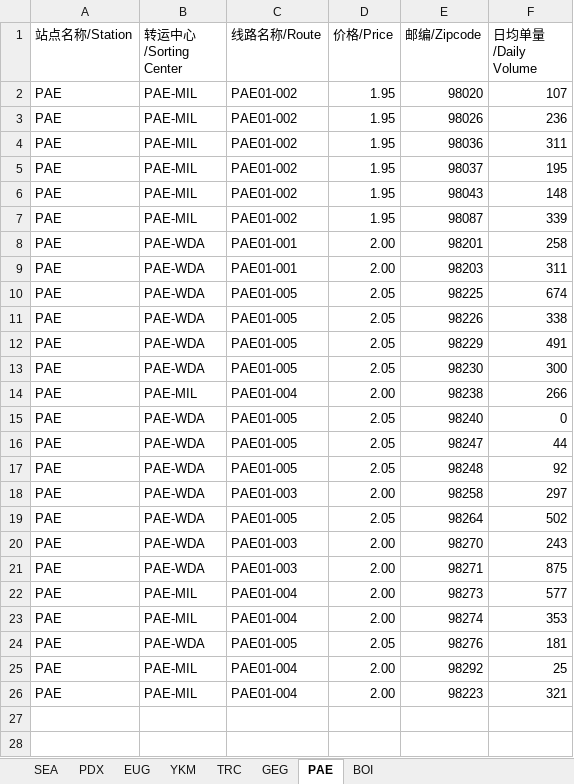
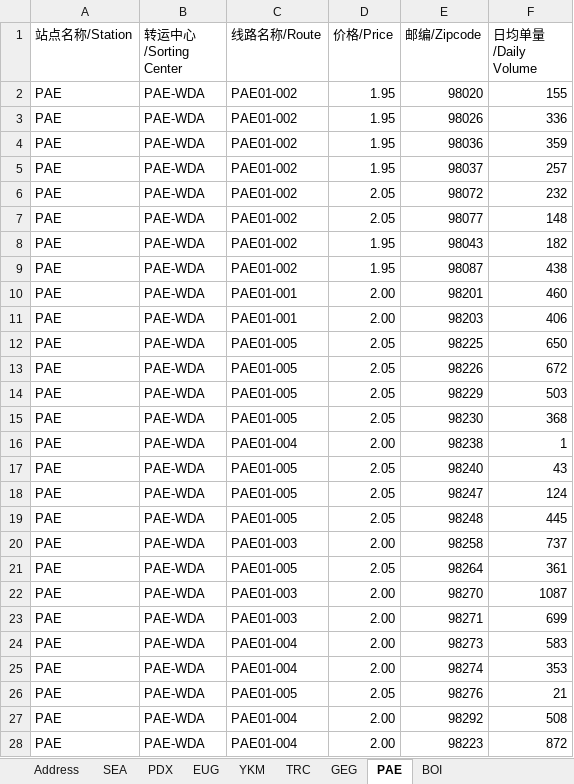
Before and after one commit to vincezez/sea-ops-console, an Excel workbook: data/source/sea_zip_price.xlsx, sheet PAE, drawn as a sheet; values as stored, in another font and other column widths than the file's, no cell formats; addresses are those after the commit; the diff names each change by its address in the sheet, - before the commit and + after, or states it on an @@ line.

```diff
--- a/data/source/sea_zip_price.xlsx (sheet PAE)
+++ b/data/source/sea_zip_price.xlsx (sheet PAE)
+sheet tab: Address
-B2:B5 (转运中心/Sorting Center): PAE-MIL
+B2:B5 (转运中心/Sorting Center): PAE-WDA
-F2 (日均单量/Daily Volume): 107
+F2 (日均单量/Daily Volume): 155
-F3 (日均单量/Daily Volume): 236
+F3 (日均单量/Daily Volume): 336
-F4 (日均单量/Daily Volume): 311
+F4 (日均单量/Daily Volume): 359
-F5 (日均单量/Daily Volume): 195
+F5 (日均单量/Daily Volume): 257
+row 6: PAE | PAE-WDA | PAE01-002 | 2.05 | 98072 | 232
+row 7: PAE | PAE-WDA | PAE01-002 | 2.05 | 98077 | 148
-B8:B9 (转运中心/Sorting Center): PAE-MIL
+B8:B9 (转运中心/Sorting Center): PAE-WDA
-F8 (日均单量/Daily Volume): 148
+F8 (日均单量/Daily Volume): 182
-F9 (日均单量/Daily Volume): 339
+F9 (日均单量/Daily Volume): 438
-F10 (日均单量/Daily Volume): 258
+F10 (日均单量/Daily Volume): 460
-F11 (日均单量/Daily Volume): 311
+F11 (日均单量/Daily Volume): 406
-F12 (日均单量/Daily Volume): 674
+F12 (日均单量/Daily Volume): 650
-F13 (日均单量/Daily Volume): 338
+F13 (日均单量/Daily Volume): 672
-F14 (日均单量/Daily Volume): 491
+F14 (日均单量/Daily Volume): 503
-F15 (日均单量/Daily Volume): 300
+F15 (日均单量/Daily Volume): 368
-B16 (转运中心/Sorting Center): PAE-MIL
+B16 (转运中心/Sorting Center): PAE-WDA
-F16 (日均单量/Daily Volume): 266
+F16 (日均单量/Daily Volume): 1
-F17 (日均单量/Daily Volume): 0
+F17 (日均单量/Daily Volume): 43
-F18 (日均单量/Daily Volume): 44
+F18 (日均单量/Daily Volume): 124
-F19 (日均单量/Daily Volume): 92
+F19 (日均单量/Daily Volume): 445
-F20 (日均单量/Daily Volume): 297
+F20 (日均单量/Daily Volume): 737
-F21 (日均单量/Daily Volume): 502
+F21 (日均单量/Daily Volume): 361
-F22 (日均单量/Daily Volume): 243
+F22 (日均单量/Daily Volume): 1087
-F23 (日均单量/Daily Volume): 875
+F23 (日均单量/Daily Volume): 699
-B24:B25 (转运中心/Sorting Center): PAE-MIL
+B24:B25 (转运中心/Sorting Center): PAE-WDA
-F24 (日均单量/Daily Volume): 577
+F24 (日均单量/Daily Volume): 583
-F26 (日均单量/Daily Volume): 181
+F26 (日均单量/Daily Volume): 21
-B27:B28 (转运中心/Sorting Center): PAE-MIL
+B27:B28 (转运中心/Sorting Center): PAE-WDA
-F27 (日均单量/Daily Volume): 25
+F27 (日均单量/Daily Volume): 508
-F28 (日均单量/Daily Volume): 321
+F28 (日均单量/Daily Volume): 872
```
Also changed, not shown: sheet SEA, sheet PDX, sheet BOI, sheet EUG, sheet GEG, sheet TRC, 1 more sheet, cell formats.
